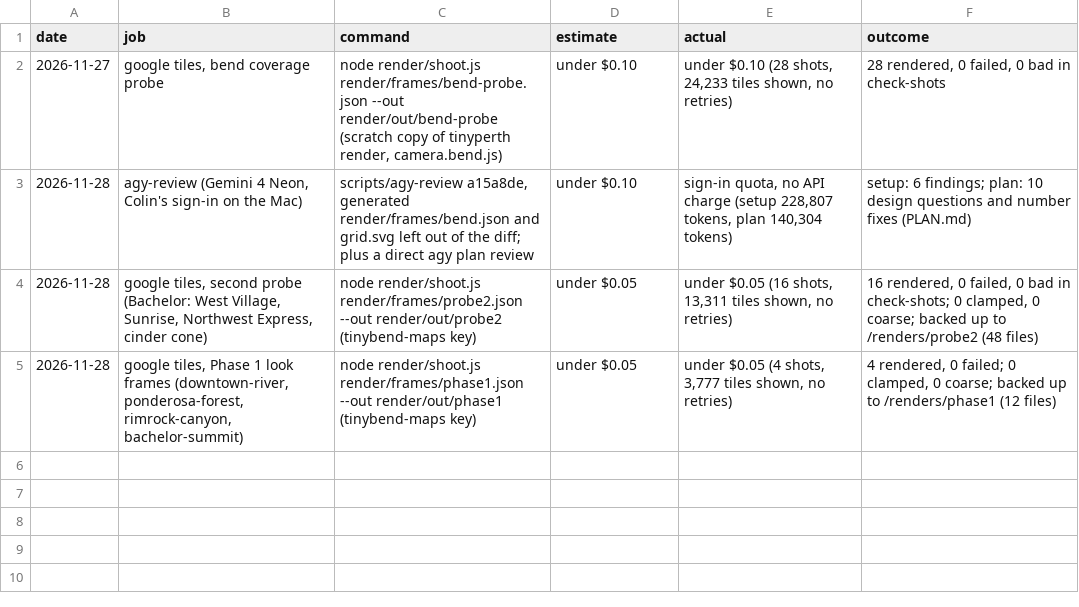
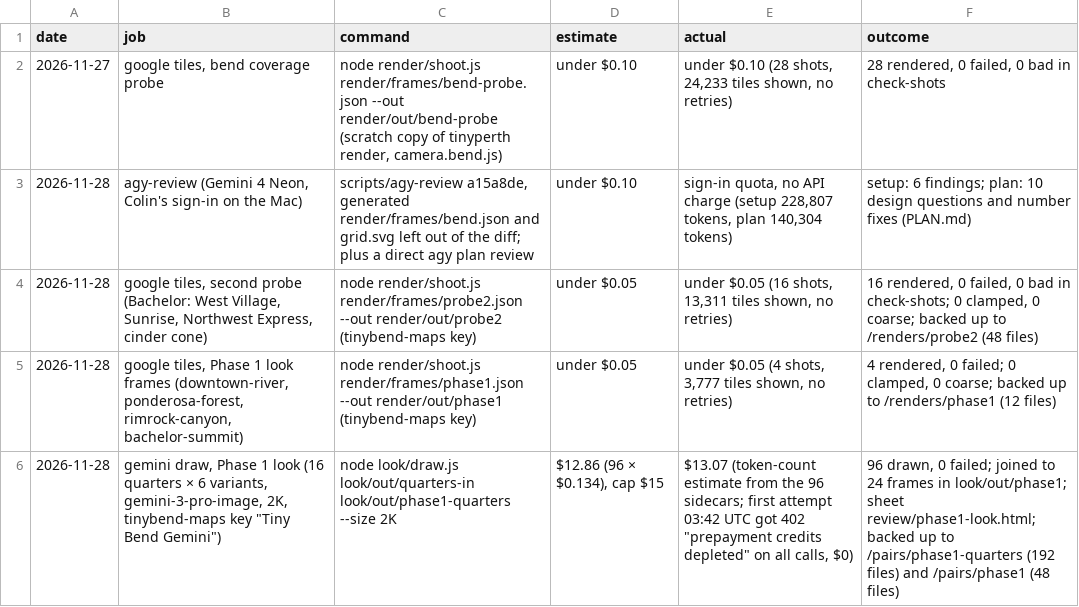
Before and after one commit to cpdis/tinybend, a TSV file: runs/ledger.tsv, drawn as a sheet.

```diff
--- a/runs/ledger.tsv
+++ b/runs/ledger.tsv
@@ -5 +5,2 @@ date	job	command	estimate	actual	outcome
 2026-11-28	google tiles, Phase 1 look frames (downtown-river, ponderosa-forest, rimrock-canyon, bachelor-summit)	node render/shoot.js render/frames/phase1.json --out render/out/phase1 (tinybend-maps key)	under $0.05	under $0.05 (4 shots, 3,777 tiles shown, no retries)	4 rendered, 0 failed; 0 clamped, 0 coarse; backed up to /renders/phase1 (12 files)
+2026-11-28	gemini draw, Phase 1 look (16 quarters × 6 variants, gemini-3-pro-image, 2K, tinybend-maps key "Tiny Bend Gemini")	node look/draw.js look/out/quarters-in look/out/phase1-quarters --size 2K	$12.86 (96 × $0.134), cap $15	$13.07 (token-count estimate from the 96 sidecars; first attempt 03:42 UTC got 402 "prepayment credits depleted" on all calls, $0)	96 drawn, 0 failed; joined to 24 frames in look/out/phase1; sheet review/phase1-look.html; backed up to /pairs/phase1-quarters (192 files) and /pairs/phase1 (48 files)
```
Also changed, not shown: 4 other files.
